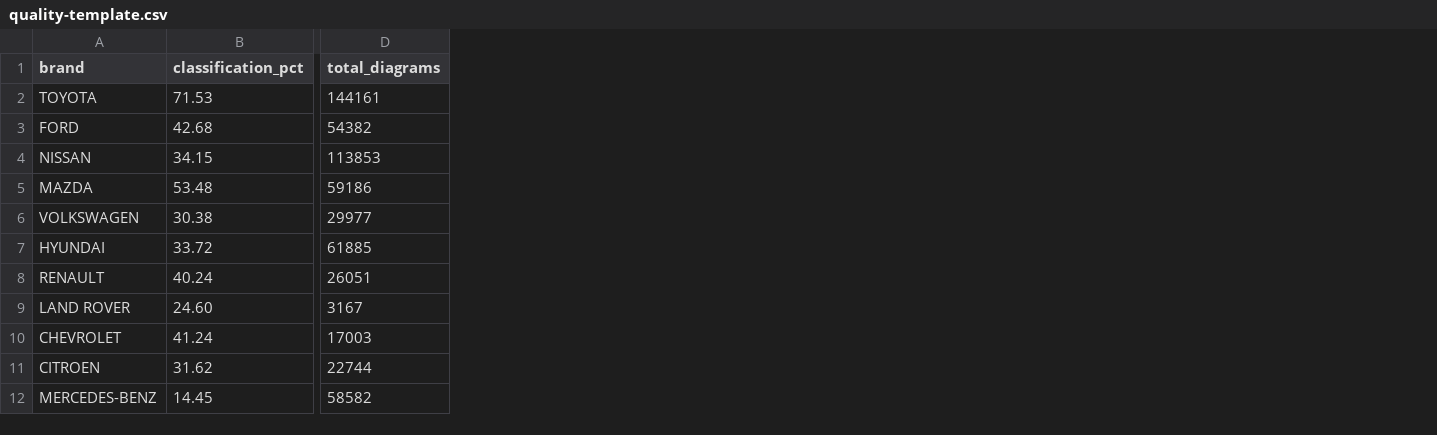
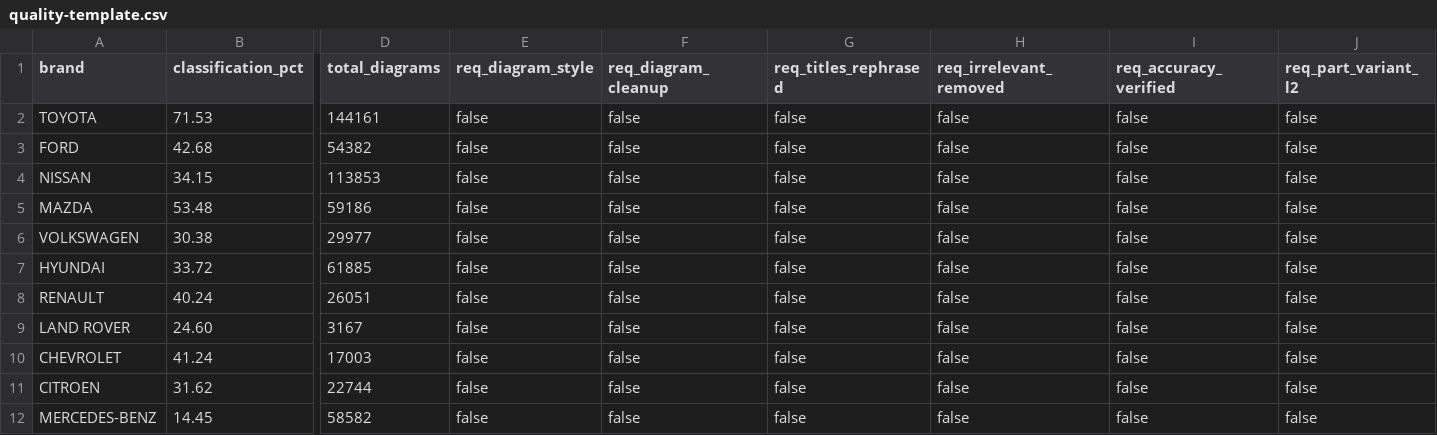
Before and after one commit to nathan-partly/mpn-accuracy-app, a CSV file: public/quality-template.csv, drawn as a sheet; only a part is shown, gaps mark what is left out; the diff names each change by its address in the sheet, - before the commit and + after, or states it on an @@ line.

```diff
--- a/public/quality-template.csv
+++ b/public/quality-template.csv
+column E (req_diagram_style), rows 2-12: all false
+column F (req_diagram_cleanup), rows 2-12: all false
+column G (req_titles_rephrased), rows 2-12: all false
+column H (req_irrelevant_removed), rows 2-12: all false
+column I (req_accuracy_verified), rows 2-12: all false
+column J (req_part_variant_l2), rows 2-12: all false
```
Also changed, not shown: 5 other files.
